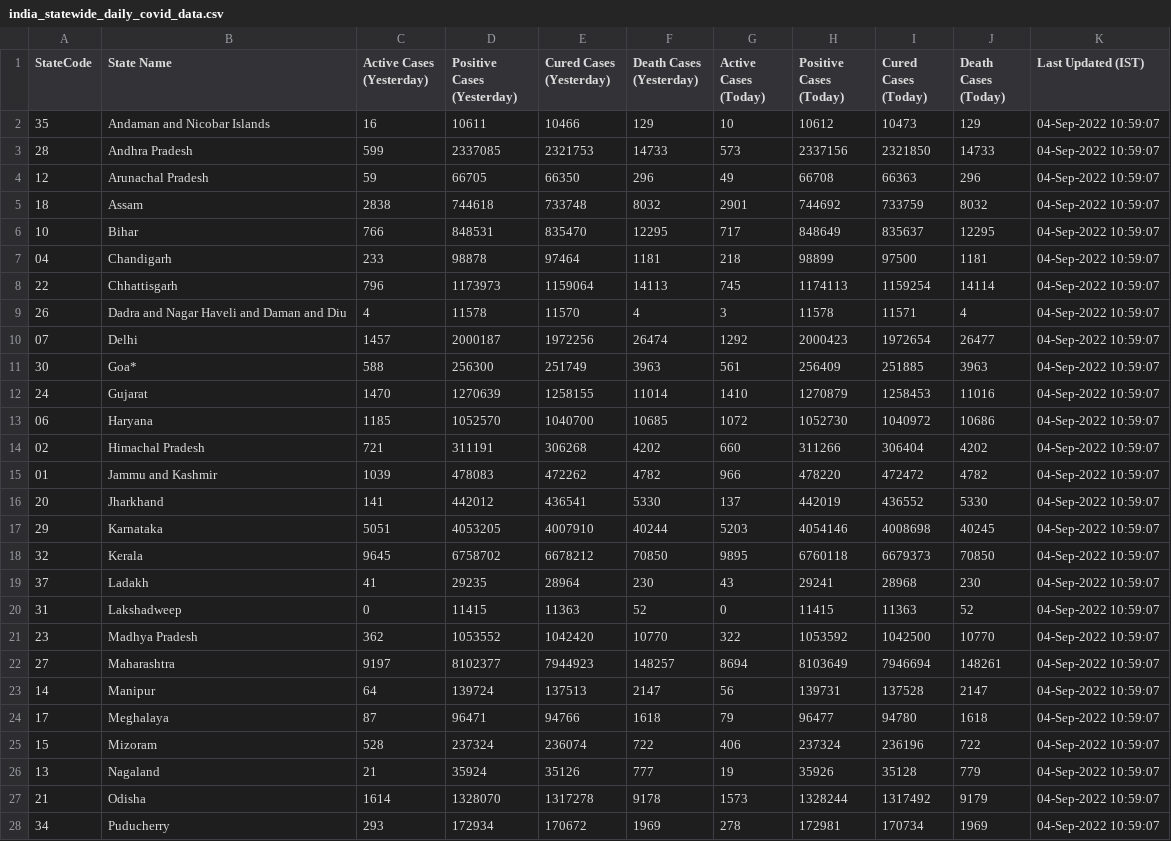
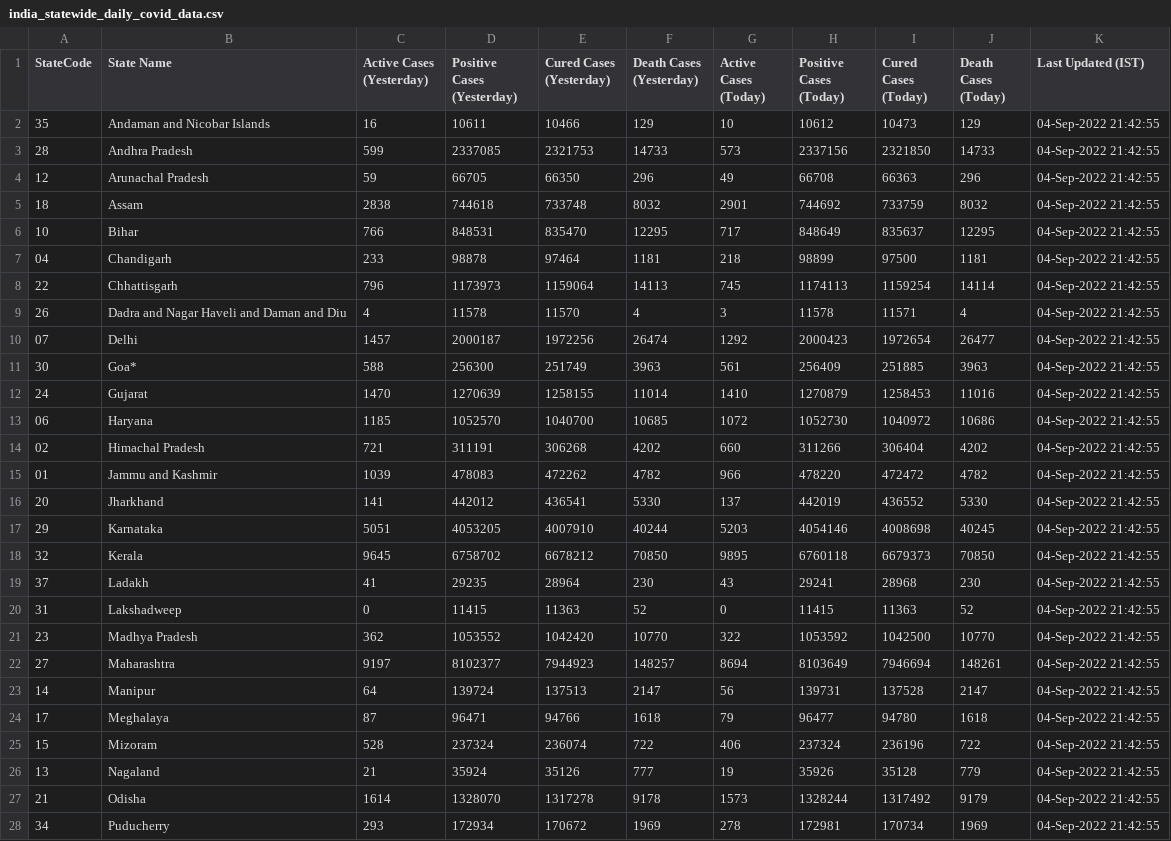
Before and after one commit to quantumudit/Daily-COVID19-India-Statewide-Analysis, a CSV file: 02_DATA/india_statewide_daily_covid_data.csv, drawn as a sheet; only a part is shown; the diff covers the shown part only.

```diff
--- a/02_DATA/india_statewide_daily_covid_data.csv
+++ b/02_DATA/india_statewide_daily_covid_data.csv
@@ -1,28 +1,28 @@
 StateCode,State Name,Active Cases (Yesterday),Positive Cases (Yesterday),Cured Cases (Yesterday),Death Cases (Yesterday),Active Cases (Today),Positive Cases (Today),Cured Cases (Today),Death Cases (Today),Last Updated (IST)
-35,Andaman and Nicobar Islands,16,10611,10466,129,10,10612,10473,129,04-Sep-2022 10:59:07
-28,Andhra Pradesh,599,2337085,2321753,14733,573,2337156,2321850,14733,04-Sep-2022 10:59:07
-12,Arunachal Pradesh,59,66705,66350,296,49,66708,66363,296,04-Sep-2022 10:59:07
-18,Assam,2838,744618,733748,8032,2901,744692,733759,8032,04-Sep-2022 10:59:07
-10,Bihar,766,848531,835470,12295,717,848649,835637,12295,04-Sep-2022 10:59:07
-04,Chandigarh,233,98878,97464,1181,218,98899,97500,1181,04-Sep-2022 10:59:07
-22,Chhattisgarh,796,1173973,1159064,14113,745,1174113,1159254,14114,04-Sep-2022 10:59:07
-26,Dadra and Nagar Haveli and Daman and Diu,4,11578,11570,4,3,11578,11571,4,04-Sep-2022 10:59:07
-07,Delhi,1457,2000187,1972256,26474,1292,2000423,1972654,26477,04-Sep-2022 10:59:07
-30,Goa*,588,256300,251749,3963,561,256409,251885,3963,04-Sep-2022 10:59:07
-24,Gujarat,1470,1270639,1258155,11014,1410,1270879,1258453,11016,04-Sep-2022 10:59:07
-06,Haryana,1185,1052570,1040700,10685,1072,1052730,1040972,10686,04-Sep-2022 10:59:07
-02,Himachal Pradesh,721,311191,306268,4202,660,311266,306404,4202,04-Sep-2022 10:59:07
-01,Jammu and Kashmir,1039,478083,472262,4782,966,478220,472472,4782,04-Sep-2022 10:59:07
-20,Jharkhand,141,442012,436541,5330,137,442019,436552,5330,04-Sep-2022 10:59:07
-29,Karnataka,5051,4053205,4007910,40244,5203,4054146,4008698,40245,04-Sep-2022 10:59:07
-32,Kerala,9645,6758702,6678212,70850,9895,6760118,6679373,70850,04-Sep-2022 10:59:07
-37,Ladakh,41,29235,28964,230,43,29241,28968,230,04-Sep-2022 10:59:07
-31,Lakshadweep,0,11415,11363,52,0,11415,11363,52,04-Sep-2022 10:59:07
-23,Madhya Pradesh,362,1053552,1042420,10770,322,1053592,1042500,10770,04-Sep-2022 10:59:07
-27,Maharashtra,9197,8102377,7944923,148257,8694,8103649,7946694,148261,04-Sep-2022 10:59:07
-14,Manipur,64,139724,137513,2147,56,139731,137528,2147,04-Sep-2022 10:59:07
-17,Meghalaya,87,96471,94766,1618,79,96477,94780,1618,04-Sep-2022 10:59:07
-15,Mizoram,528,237324,236074,722,406,237324,236196,722,04-Sep-2022 10:59:07
-13,Nagaland,21,35924,35126,777,19,35926,35128,779,04-Sep-2022 10:59:07
-21,Odisha,1614,1328070,1317278,9178,1573,1328244,1317492,9179,04-Sep-2022 10:59:07
-34,Puducherry,293,172934,170672,1969,278,172981,170734,1969,04-Sep-2022 10:59:07
+35,Andaman and Nicobar Islands,16,10611,10466,129,10,10612,10473,129,04-Sep-2022 21:42:55
+28,Andhra Pradesh,599,2337085,2321753,14733,573,2337156,2321850,14733,04-Sep-2022 21:42:55
+12,Arunachal Pradesh,59,66705,66350,296,49,66708,66363,296,04-Sep-2022 21:42:55
+18,Assam,2838,744618,733748,8032,2901,744692,733759,8032,04-Sep-2022 21:42:55
+10,Bihar,766,848531,835470,12295,717,848649,835637,12295,04-Sep-2022 21:42:55
+04,Chandigarh,233,98878,97464,1181,218,98899,97500,1181,04-Sep-2022 21:42:55
+22,Chhattisgarh,796,1173973,1159064,14113,745,1174113,1159254,14114,04-Sep-2022 21:42:55
+26,Dadra and Nagar Haveli and Daman and Diu,4,11578,11570,4,3,11578,11571,4,04-Sep-2022 21:42:55
+07,Delhi,1457,2000187,1972256,26474,1292,2000423,1972654,26477,04-Sep-2022 21:42:55
+30,Goa*,588,256300,251749,3963,561,256409,251885,3963,04-Sep-2022 21:42:55
+24,Gujarat,1470,1270639,1258155,11014,1410,1270879,1258453,11016,04-Sep-2022 21:42:55
+06,Haryana,1185,1052570,1040700,10685,1072,1052730,1040972,10686,04-Sep-2022 21:42:55
+02,Himachal Pradesh,721,311191,306268,4202,660,311266,306404,4202,04-Sep-2022 21:42:55
+01,Jammu and Kashmir,1039,478083,472262,4782,966,478220,472472,4782,04-Sep-2022 21:42:55
+20,Jharkhand,141,442012,436541,5330,137,442019,436552,5330,04-Sep-2022 21:42:55
+29,Karnataka,5051,4053205,4007910,40244,5203,4054146,4008698,40245,04-Sep-2022 21:42:55
+32,Kerala,9645,6758702,6678212,70850,9895,6760118,6679373,70850,04-Sep-2022 21:42:55
+37,Ladakh,41,29235,28964,230,43,29241,28968,230,04-Sep-2022 21:42:55
+31,Lakshadweep,0,11415,11363,52,0,11415,11363,52,04-Sep-2022 21:42:55
+23,Madhya Pradesh,362,1053552,1042420,10770,322,1053592,1042500,10770,04-Sep-2022 21:42:55
+27,Maharashtra,9197,8102377,7944923,148257,8694,8103649,7946694,148261,04-Sep-2022 21:42:55
+14,Manipur,64,139724,137513,2147,56,139731,137528,2147,04-Sep-2022 21:42:55
+17,Meghalaya,87,96471,94766,1618,79,96477,94780,1618,04-Sep-2022 21:42:55
+15,Mizoram,528,237324,236074,722,406,237324,236196,722,04-Sep-2022 21:42:55
+13,Nagaland,21,35924,35126,777,19,35926,35128,779,04-Sep-2022 21:42:55
+21,Odisha,1614,1328070,1317278,9178,1573,1328244,1317492,9179,04-Sep-2022 21:42:55
+34,Puducherry,293,172934,170672,1969,278,172981,170734,1969,04-Sep-2022 21:42:55
```
Also changed, not shown: 9 edited cells elsewhere in this file.
